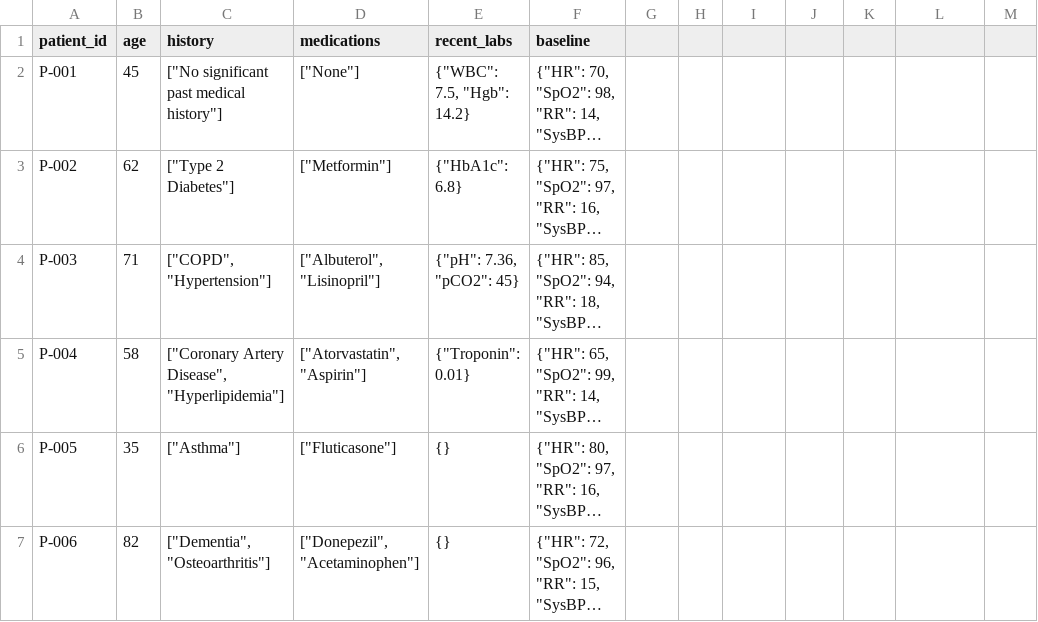
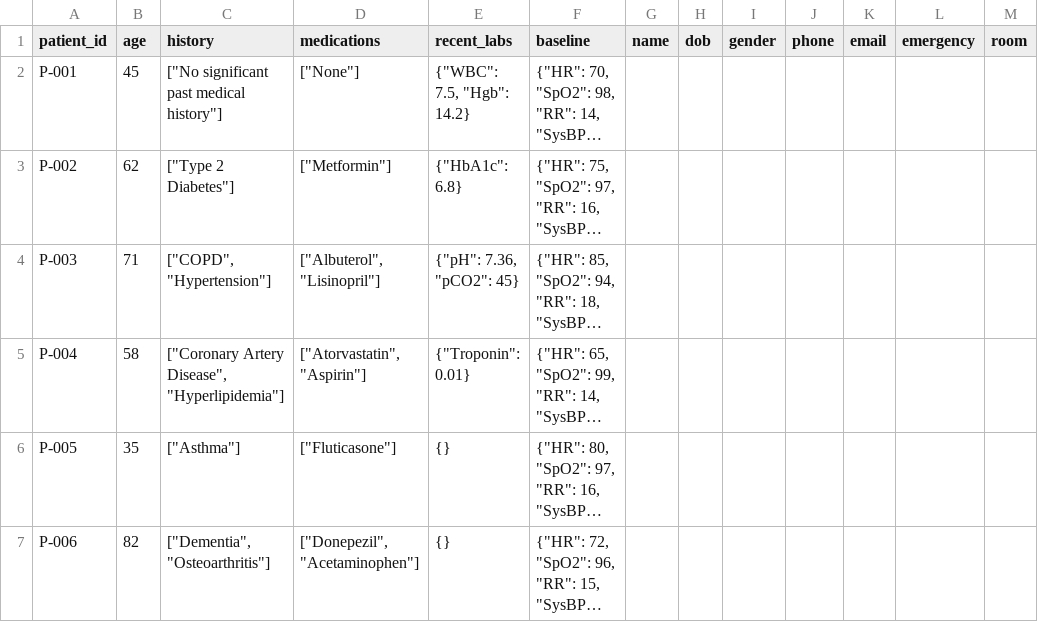
Before and after one commit to VikramThakare/Agentic_AI, a CSV file: patients.csv, drawn as a sheet; long unchanged cells end in …; the diff names each change by its address in the sheet, - before the commit and + after, or states it on an @@ line.

Commit message:
Update patient management , change the llm in use Openrouter(all models whichever has limit left , No optimization in every 10 sec for 30 sec context no interventions yet)

```diff
--- a/patients.csv
+++ b/patients.csv
-G1: (empty)
+G1: name
-H1: (empty)
+H1: dob
-I1: (empty)
+I1: gender
-J1: (empty)
+J1: phone
-K1: (empty)
+K1: email
-L1: (empty)
+L1: emergency
-M1: (empty)
+M1: room
```
Also changed, not shown: vitals_stream.csv, 20 other files.
